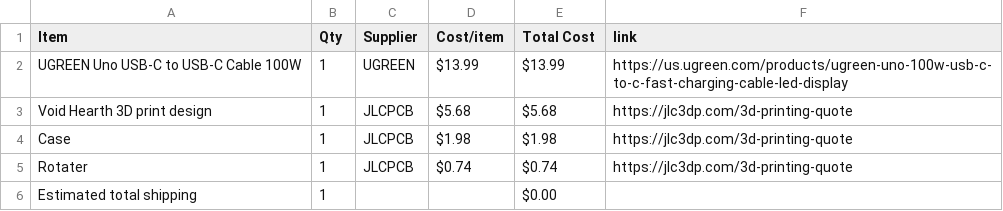
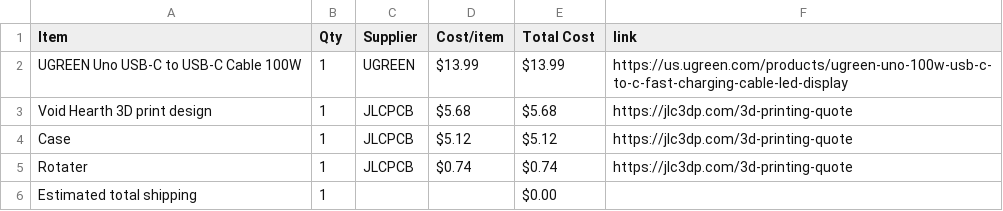
Before and after one commit to vaishantn/Hollow-Knight-Themed-Extendable-USB-C-Cable, a CSV file: BOM.csv, drawn as a sheet.

Commit message:
Sync Hollow Knight Themed Extendable USB C Cable from Half Life

```diff
--- a/BOM.csv
+++ b/BOM.csv
@@ -3,3 +3,3 @@ UGREEN Uno USB-C to USB-C Cable 100W,1,UGREEN,$13.99,$13.99,https://us.ugreen.co
 Void Hearth 3D print design,1,JLCPCB,$5.68,$5.68,https://jlc3dp.com/3d-printing-quote
-Case,1,JLCPCB,$1.98,$1.98,https://jlc3dp.com/3d-printing-quote
+Case,1,JLCPCB,$5.12,$5.12,https://jlc3dp.com/3d-printing-quote
 Rotater,1,JLCPCB,$0.74,$0.74,https://jlc3dp.com/3d-printing-quote
```
